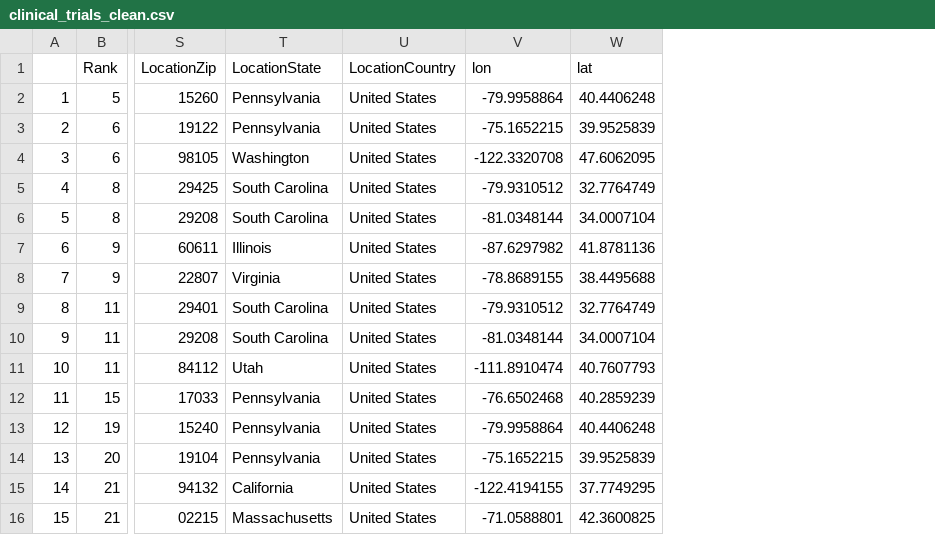
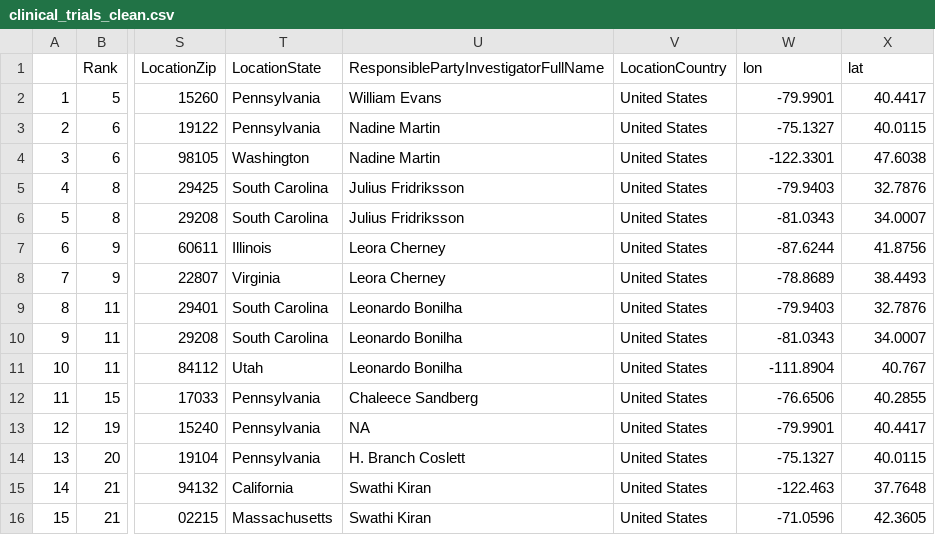
Before and after one commit to rbcavanaugh/find-aphasia-research, a CSV file: data/clinical_trials_clean.csv, drawn as a sheet; only a part is shown, gaps mark what is left out; addresses are those after the commit; the diff covers the shown part only; the diff names each change by its address in the sheet, - before the commit and + after, or states it on an @@ line.

```diff
--- a/data/clinical_trials_clean.csv
+++ b/data/clinical_trials_clean.csv
+column U, rows 1-16: ResponsiblePartyInvestigatorFullName | William Evans | Nadine Martin | Nadine Martin | Julius Fridriksson | Julius Fridriksson | Leora Cherney | Leora Cherney | Leonardo Bonilha | Leonardo Bonilha | Leonardo Bonilha | Chaleece Sandberg | NA | H. Branch Coslett | Swathi Kiran | Swathi Kiran
-W2 (lon): -79.9958864
+W2 (lon): -79.9901
-X2 (lat): 40.4406248
+X2 (lat): 40.4417
-W3 (lon): -75.1652215
+W3 (lon): -75.1327
-X3 (lat): 39.9525839
+X3 (lat): 40.0115
-W4 (lon): -122.3320708
+W4 (lon): -122.3301
-X4 (lat): 47.6062095
+X4 (lat): 47.6038
-W5 (lon): -79.9310512
+W5 (lon): -79.9403
-X5 (lat): 32.7764749
+X5 (lat): 32.7876
-W6 (lon): -81.0348144
+W6 (lon): -81.0343
-X6 (lat): 34.0007104
+X6 (lat): 34.0007
-W7 (lon): -87.6297982
+W7 (lon): -87.6244
-X7 (lat): 41.8781136
+X7 (lat): 41.8756
-W8 (lon): -78.8689155
+W8 (lon): -78.8689
-X8 (lat): 38.4495688
+X8 (lat): 38.4493
-W9 (lon): -79.9310512
+W9 (lon): -79.9403
-X9 (lat): 32.7764749
+X9 (lat): 32.7876
-W10 (lon): -81.0348144
+W10 (lon): -81.0343
-X10 (lat): 34.0007104
+X10 (lat): 34.0007
-W11 (lon): -111.8910474
+W11 (lon): -111.8904
-X11 (lat): 40.7607793
+X11 (lat): 40.767
-W12 (lon): -76.6502468
+W12 (lon): -76.6506
-X12 (lat): 40.2859239
+X12 (lat): 40.2855
-W13 (lon): -79.9958864
+W13 (lon): -79.9901
-X13 (lat): 40.4406248
+X13 (lat): 40.4417
-W14 (lon): -75.1652215
+W14 (lon): -75.1327
-X14 (lat): 39.9525839
+X14 (lat): 40.0115
-W15 (lon): -122.4194155
+W15 (lon): -122.463
-X15 (lat): 37.7749295
+X15 (lat): 37.7648
-W16 (lon): -71.0588801
+W16 (lon): -71.0596
-X16 (lat): 42.3600825
+X16 (lat): 42.3605
```
Also changed, not shown: 44 edited cells elsewhere in this file, docs/data/clinical_trials_clean.csv, 9 other files.
